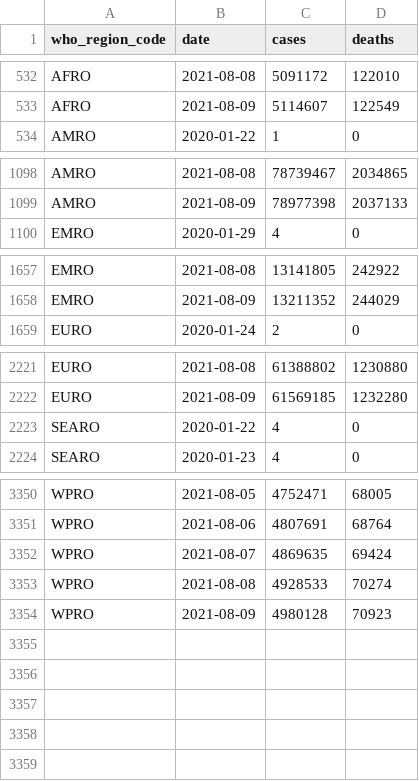
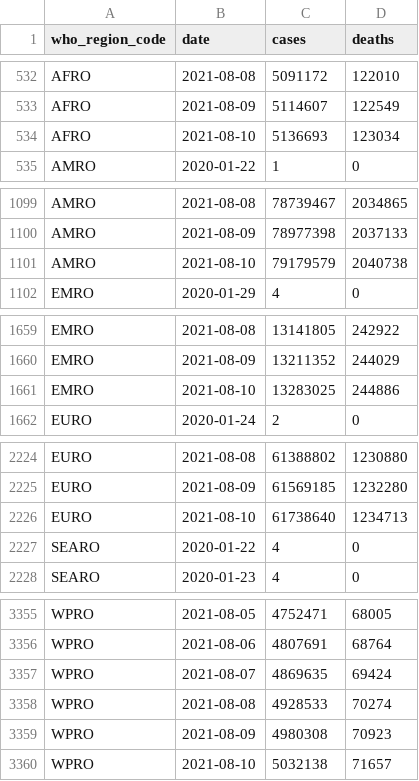
Before and after one commit to WorldHealthOrganization/xform-covid-casecount-jhu, a CSV file: output/who_regions.csv, drawn as a sheet; only a part is shown, gaps mark what is left out; the diff covers the shown part only.

```diff
--- a/output/who_regions.csv
+++ b/output/who_regions.csv
@@ -533,2 +533,3 @@ AFRO,2021-08-08,5091172,122010
 AFRO,2021-08-09,5114607,122549
+AFRO,2021-08-10,5136693,123034
 AMRO,2020-01-22,1,0
@@ -1099,2 +1100,3 @@ AMRO,2021-08-08,78739467,2034865
 AMRO,2021-08-09,78977398,2037133
+AMRO,2021-08-10,79179579,2040738
 EMRO,2020-01-29,4,0
@@ -1658,2 +1660,3 @@ EMRO,2021-08-08,13141805,242922
 EMRO,2021-08-09,13211352,244029
+EMRO,2021-08-10,13283025,244886
 EURO,2020-01-24,2,0
@@ -2222,2 +2225,3 @@ EURO,2021-08-08,61388802,1230880
 EURO,2021-08-09,61569185,1232280
+EURO,2021-08-10,61738640,1234713
 SEARO,2020-01-22,4,0
@@ -3353,2 +3358,3 @@ WPRO,2021-08-07,4869635,69424
 WPRO,2021-08-08,4928533,70274
-WPRO,2021-08-09,4980128,70923
+WPRO,2021-08-09,4980308,70923
+WPRO,2021-08-10,5032138,71657
```
Also changed, not shown: 1 added row elsewhere in this file, output/continents.csv, output/global.csv, 1 other file.
